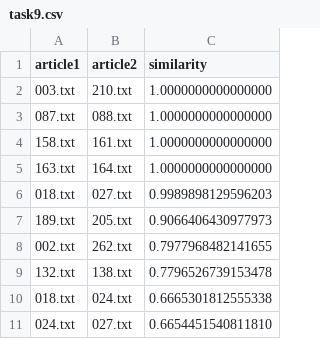
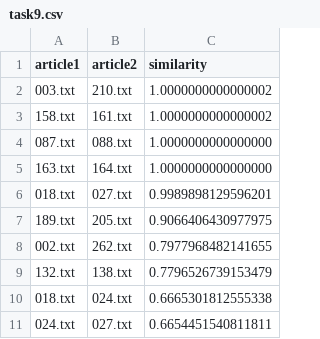
Before and after one commit to Andyargueasae/My_assignment, a CSV file: task9.csv, drawn as a sheet.

```diff
--- a/task9.csv
+++ b/task9.csv
@@ -1,11 +1,11 @@
 article1,article2,similarity
-003.txt,210.txt,1.0000000000000000
+003.txt,210.txt,1.0000000000000002
+158.txt,161.txt,1.0000000000000002
 087.txt,088.txt,1.0000000000000000
-158.txt,161.txt,1.0000000000000000
 163.txt,164.txt,1.0000000000000000
-018.txt,027.txt,0.9989898129596203
-189.txt,205.txt,0.9066406430977973
+018.txt,027.txt,0.9989898129596201
+189.txt,205.txt,0.9066406430977975
 002.txt,262.txt,0.7977968482141655
-132.txt,138.txt,0.7796526739153478
+132.txt,138.txt,0.7796526739153479
 018.txt,024.txt,0.6665301812555338
-024.txt,027.txt,0.6654451540811810
+024.txt,027.txt,0.6654451540811811
```
Also changed, not shown: 2 other files.
